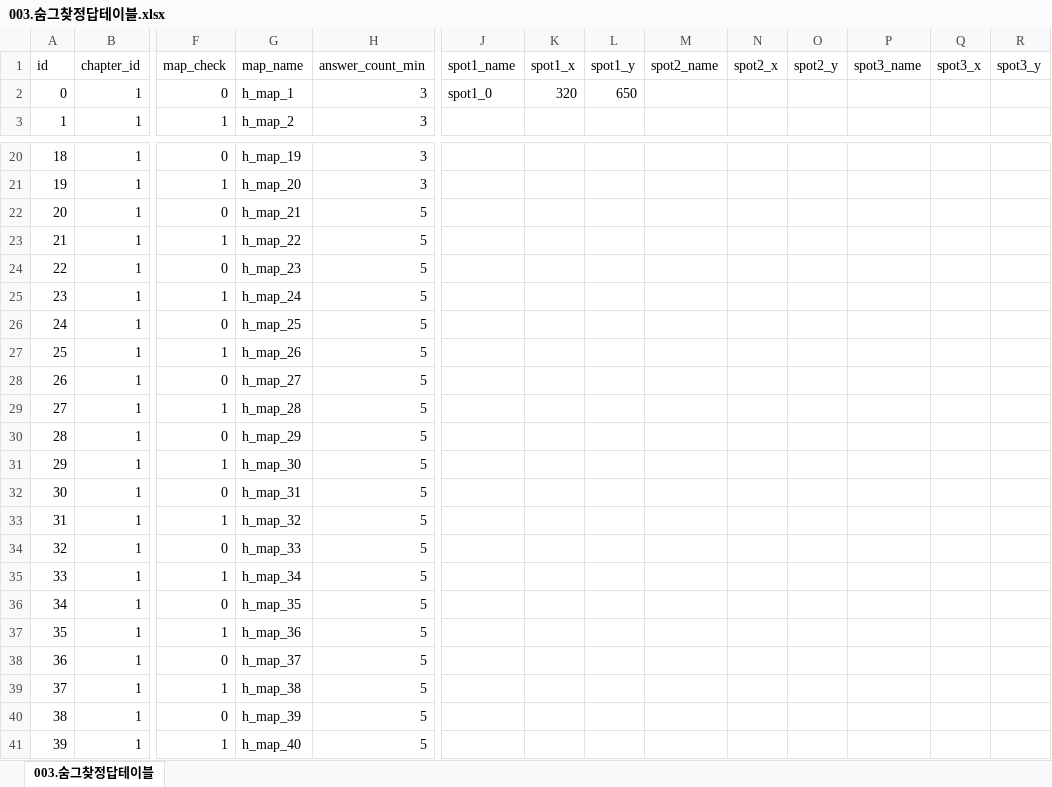
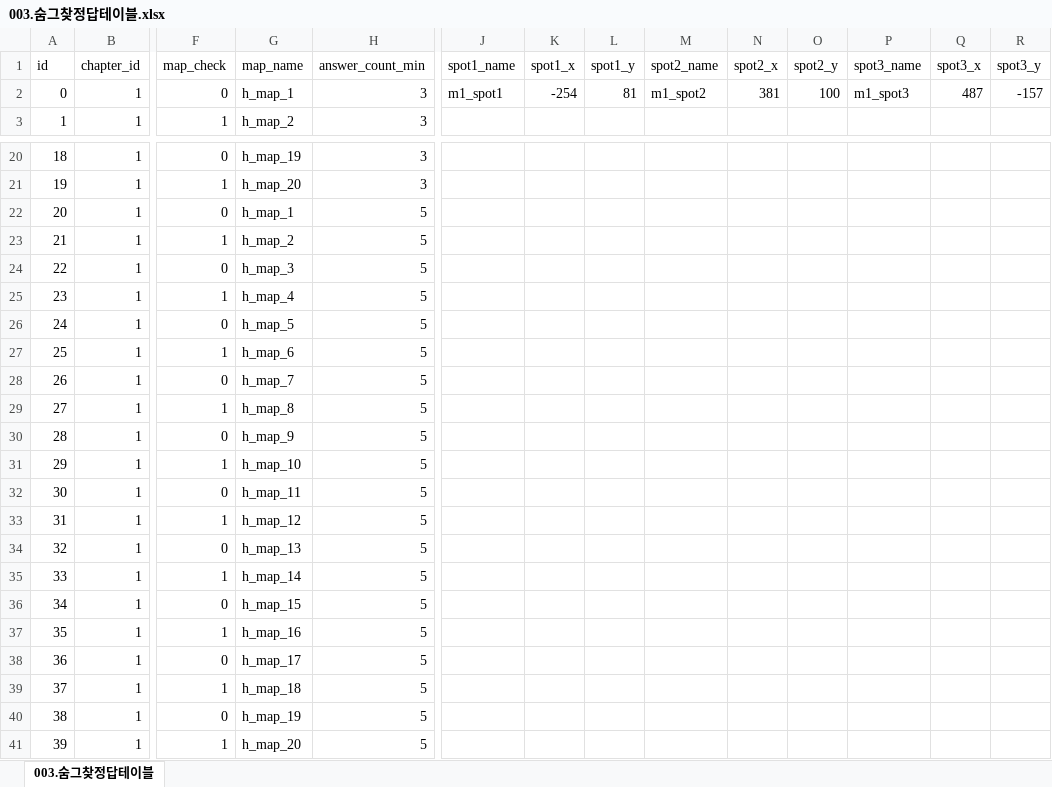
Before and after one commit to RNVD/TiniffingResource, an Excel workbook: Plan/Data_추출파일/003.숨그찾정답테이블.xlsx, sheet 003.숨그찾정답테이블, drawn as a sheet; only a part is shown, gaps mark what is left out; values as stored, in another font and other column widths than the file's, no borders; the diff names each change by its address in the sheet, - before the commit and + after, or states it on an @@ line.

```diff
--- a/Plan/Data_추출파일/003.숨그찾정답테이블.xlsx (sheet 003.숨그찾정답테이블)
+++ b/Plan/Data_추출파일/003.숨그찾정답테이블.xlsx (sheet 003.숨그찾정답테이블)
-J2 (spot1_name): spot1_0
+J2 (spot1_name): m1_spot1
-K2 (spot1_x): 320
+K2 (spot1_x): -254
-L2 (spot1_y): 650
+L2 (spot1_y): 81
-M2 (spot2_name): (empty)
+M2 (spot2_name): m1_spot2
-N2 (spot2_x): (empty)
+N2 (spot2_x): 381
-O2 (spot2_y): (empty)
+O2 (spot2_y): 100
-P2 (spot3_name): (empty)
+P2 (spot3_name): m1_spot3
-Q2 (spot3_x): (empty)
+Q2 (spot3_x): 487
-R2 (spot3_y): (empty)
+R2 (spot3_y): -157
-G22 (map_name): h_map_21
+G22 (map_name): h_map_1
-G23 (map_name): h_map_22
+G23 (map_name): h_map_2
-G24 (map_name): h_map_23
+G24 (map_name): h_map_3
-G25 (map_name): h_map_24
+G25 (map_name): h_map_4
-G26 (map_name): h_map_25
+G26 (map_name): h_map_5
-G27 (map_name): h_map_26
+G27 (map_name): h_map_6
-G28 (map_name): h_map_27
+G28 (map_name): h_map_7
-G29 (map_name): h_map_28
+G29 (map_name): h_map_8
-G30 (map_name): h_map_29
+G30 (map_name): h_map_9
-G31 (map_name): h_map_30
+G31 (map_name): h_map_10
-G32 (map_name): h_map_31
+G32 (map_name): h_map_11
-G33 (map_name): h_map_32
+G33 (map_name): h_map_12
-G34 (map_name): h_map_33
+G34 (map_name): h_map_13
-G35 (map_name): h_map_34
+G35 (map_name): h_map_14
-G36 (map_name): h_map_35
+G36 (map_name): h_map_15
-G37 (map_name): h_map_36
+G37 (map_name): h_map_16
-G38 (map_name): h_map_37
+G38 (map_name): h_map_17
-G39 (map_name): h_map_38
+G39 (map_name): h_map_18
-G40 (map_name): h_map_39
+G40 (map_name): h_map_19
-G41 (map_name): h_map_40
+G41 (map_name): h_map_20
```
Also changed, not shown: Plan/D_정답관련테이블.xlsm.
